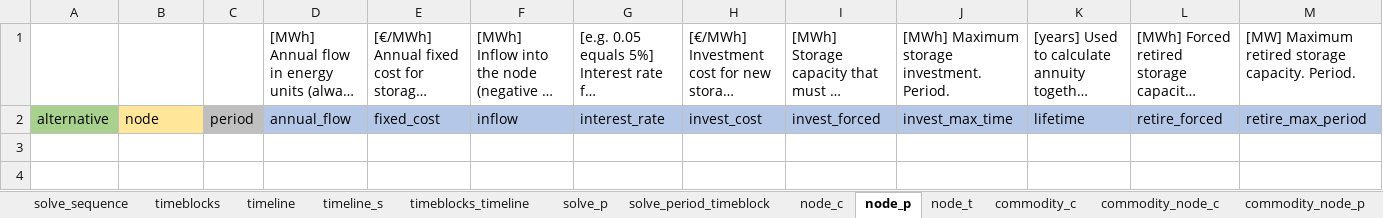
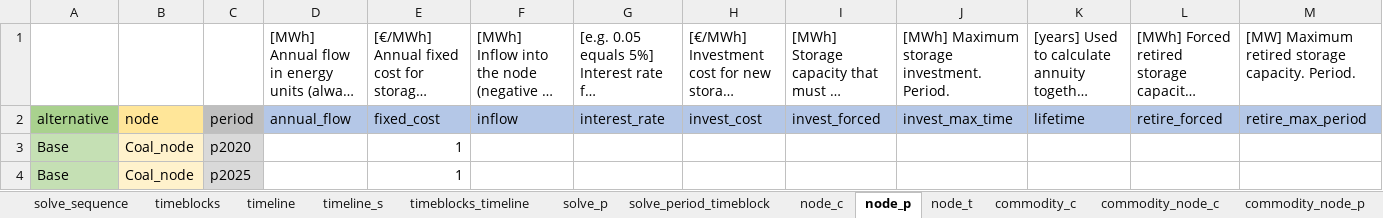
Before and after one commit to irena-flextool/flextool, an Excel workbook: FlexTool3_import_template.xlsx, sheet node_p, drawn as a sheet; long unchanged cells end in …; values as stored, in another font and other column widths than the file's, no borders; the diff names each change by its address in the sheet, - before the commit and + after, or states it on an @@ line.

```diff
--- a/FlexTool3_import_template.xlsx (sheet node_p)
+++ b/FlexTool3_import_template.xlsx (sheet node_p)
+row 3: Base | Coal_node | p2020 |  | 1
+row 4: Base | Coal_node | p2025 |  | 1
```
Also changed, not shown: sheet node_t, sheet connection_t, sheet commodity_node_p, sheet profile_t, sheet node_c, sheet commodity_c, 2 more sheets, 3 other files.
